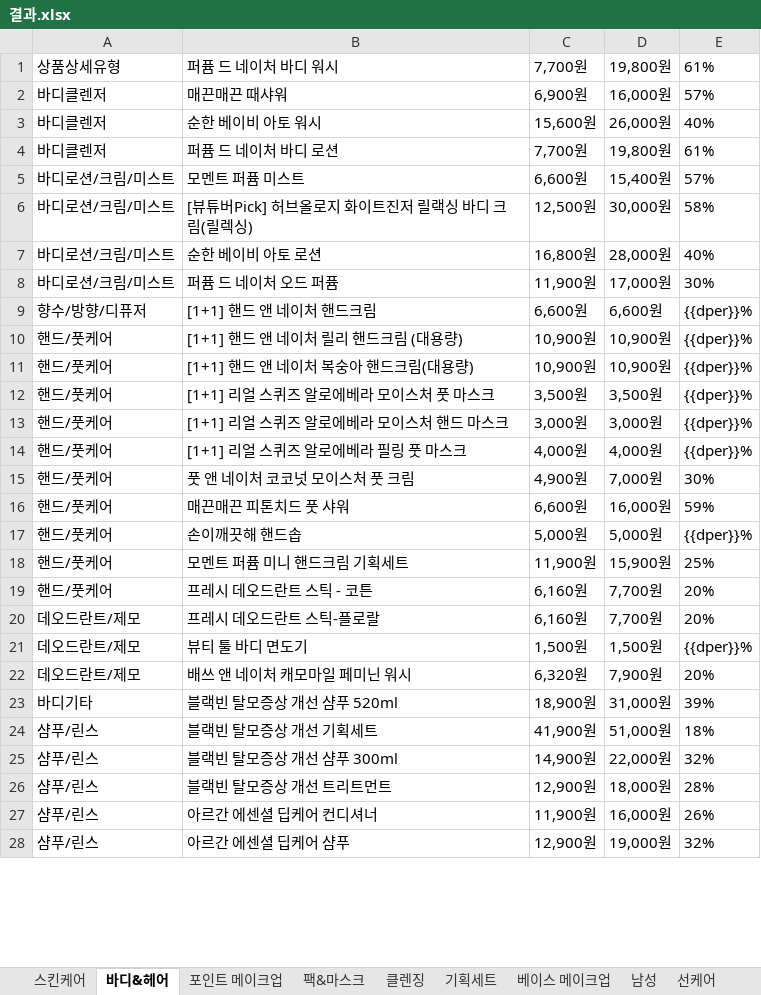
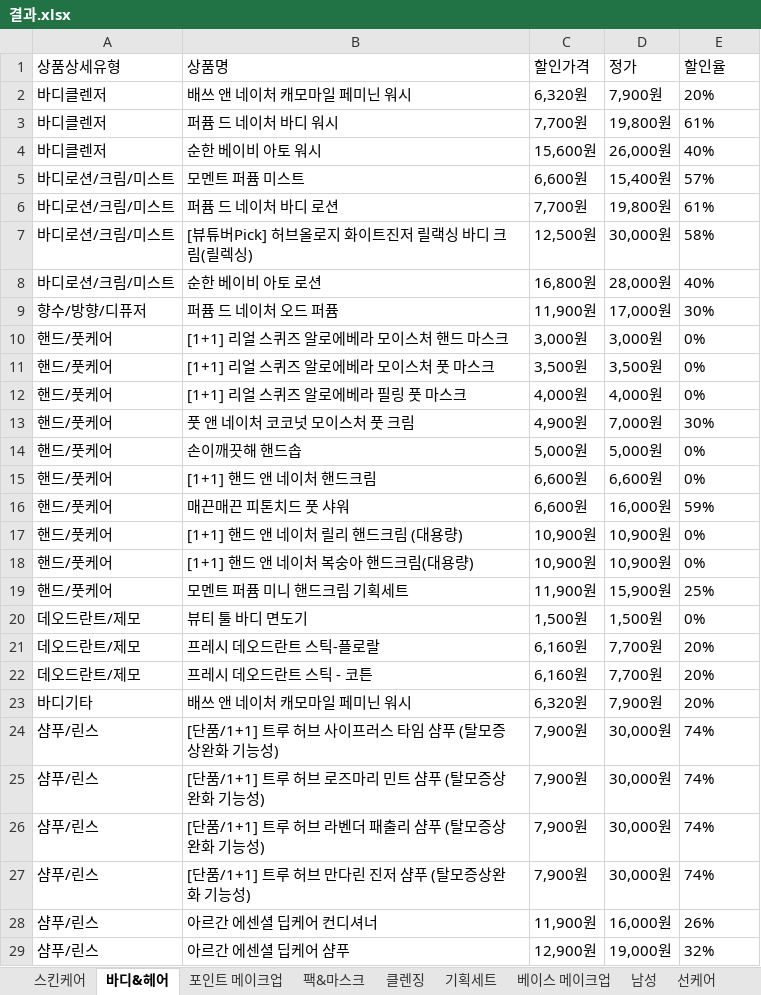
Before and after one commit to jyjang1222/learning-uipath, an Excel workbook: sict/contest/jangjunyoung/결과.xlsx, sheet 바디&헤어, drawn as a sheet; only a part is shown; values as stored, in another font and other column widths than the file's, no borders; removed rows and columns are numbered as before the commit, all else as after; the diff covers the shown part only; the diff names each change by its address in the sheet, - before the commit and + after, or states it on an @@ line.

```diff
--- a/sict/contest/jangjunyoung/결과.xlsx (sheet 바디&헤어)
+++ b/sict/contest/jangjunyoung/결과.xlsx (sheet 바디&헤어)
+row 1: 상품상세유형 | 상품명 | 할인가격 | 정가 | 할인율
+row 2: 바디클렌저 | 배쓰 앤 네이처 캐모마일 페미닌 워시 | 6,320원 | 7,900원 | 20%
-A3: 상품상세유형
+A3: 바디클렌저
-row 2: 바디클렌저 | 매끈매끈 때샤워 | 6,900원 | 16,000원 | 57%
-row 4: 바디클렌저 | 퍼퓸 드 네이처 바디 로션 | 7,700원 | 19,800원 | 61%
+row 6: 바디로션/크림/미스트 | 퍼퓸 드 네이처 바디 로션 | 7,700원 | 19,800원 | 61%
-A9: 바디로션/크림/미스트
+A9: 향수/방향/디퓨저
-row 9: 향수/방향/디퓨저 | [1+1] 핸드 앤 네이처 핸드크림 | 6,600원 | 6,600원 | {{dper}}%
-row 10: 핸드/풋케어 | [1+1] 핸드 앤 네이처 릴리 핸드크림 (대용량) | 10,900원 | 10,900원 | {{dper}}%
-row 11: 핸드/풋케어 | [1+1] 핸드 앤 네이처 복숭아 핸드크림(대용량) | 10,900원 | 10,900원 | {{dper}}%
-row 12: 핸드/풋케어 | [1+1] 리얼 스퀴즈 알로에베라 모이스처 풋 마스크 | 3,500원 | 3,500원 | {{dper}}%
-E10: {{dper}}%
+E10: 0%
+row 11: 핸드/풋케어 | [1+1] 리얼 스퀴즈 알로에베라 모이스처 풋 마스크 | 3,500원 | 3,500원 | 0%
-E12: {{dper}}%
+E12: 0%
+row 14: 핸드/풋케어 | 손이깨끗해 핸드솝 | 5,000원 | 5,000원 | 0%
+row 15: 핸드/풋케어 | [1+1] 핸드 앤 네이처 핸드크림 | 6,600원 | 6,600원 | 0%
-row 17: 핸드/풋케어 | 손이깨끗해 핸드솝 | 5,000원 | 5,000원 | {{dper}}%
+row 17: 핸드/풋케어 | [1+1] 핸드 앤 네이처 릴리 핸드크림 (대용량) | 10,900원 | 10,900원 | 0%
+row 18: 핸드/풋케어 | [1+1] 핸드 앤 네이처 복숭아 핸드크림(대용량) | 10,900원 | 10,900원 | 0%
-row 19: 핸드/풋케어 | 프레시 데오드란트 스틱 - 코튼 | 6,160원 | 7,700원 | 20%
+row 20: 데오드란트/제모 | 뷰티 툴 바디 면도기 | 1,500원 | 1,500원 | 0%
-row 21: 데오드란트/제모 | 뷰티 툴 바디 면도기 | 1,500원 | 1,500원 | {{dper}}%
+row 22: 데오드란트/제모 | 프레시 데오드란트 스틱 - 코튼 | 6,160원 | 7,700원 | 20%
-A23: 데오드란트/제모
+A23: 바디기타
-row 23: 바디기타 | 블랙빈 탈모증상 개선 샴푸 520ml | 18,900원 | 31,000원 | 39%
@@ row 24 moved to row 34: 샴푸/린스 @@
@@ row 25 moved to row 31: 샴푸/린스 @@
@@ row 26 moved to row 30: 샴푸/린스 @@
@@ row 32 moved to row 24: 샴푸/린스 @@
@@ row 29 moved to row 25: 샴푸/린스 @@
@@ row 31 moved to row 26: 샴푸/린스 @@
@@ row 30 moved to row 27: 샴푸/린스 @@
```
Also changed, not shown: 3 added rows, 3 removed rows, 9 moved rows and 2 edited cells elsewhere in this sheet, sheet 스킨케어, sheet 포인트 메이크업, sheet 팩&마스크, sheet 화장소품, sheet 클렌징, sheet 베이스 메이크업, 3 more sheets, 22 other files.
